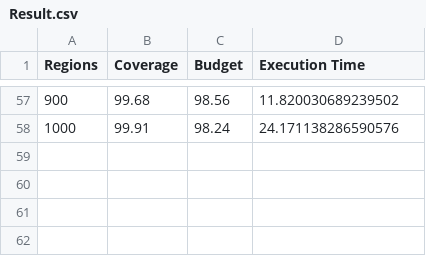
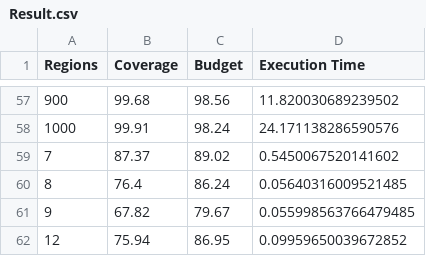
Before and after one commit to pragneshrana/NumericalOptimization, a CSV file: CityTowerProblem/CODE/Result.csv, drawn as a sheet; only a part is shown, gaps mark what is left out.

```diff
--- a/CityTowerProblem/CODE/Result.csv
+++ b/CityTowerProblem/CODE/Result.csv
@@ -58 +58,5 @@ Regions,Coverage,Budget,Execution Time
 1000,99.91,98.24,24.171138286590576
+7,87.37,89.02,0.5450067520141602
+8,76.4,86.24,0.05640316009521485
+9,67.82,79.67,0.055998563766479485
+12,75.94,86.95,0.09959650039672852
```
Also changed, not shown: 27 other files.
